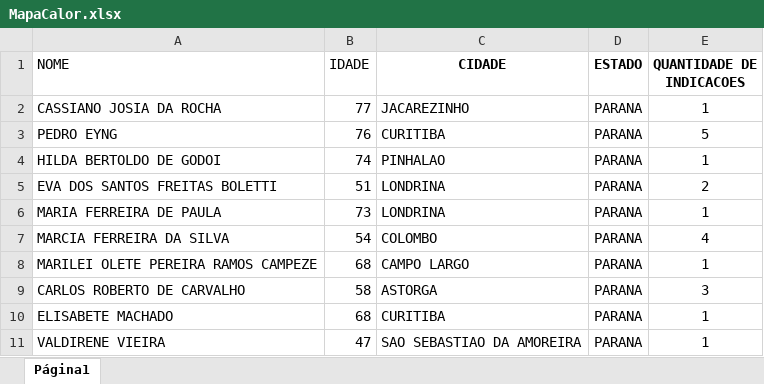
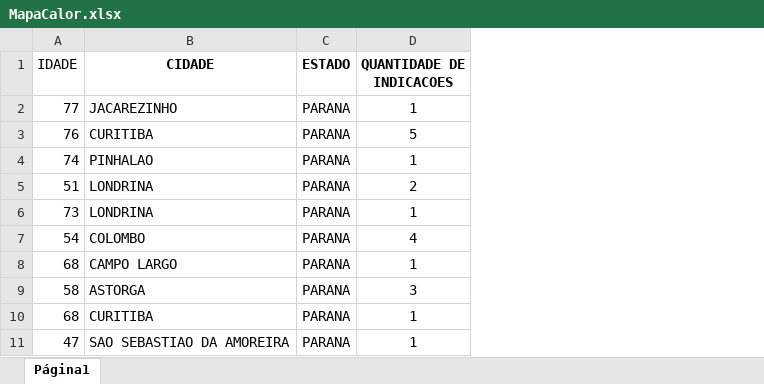
Before and after one commit to MihOliver2/mapa-calor-streamlit, an Excel workbook: data/MapaCalor.xlsx, sheet Página1, drawn as a sheet; only a part is shown; values as stored, in another font and other column widths than the file's, no borders; table styles not drawn; the diff names each change by its address in the sheet, - before the commit and + after, or states it on an @@ line.

Commit message:
remove nomes sensíveis

```diff
--- a/data/MapaCalor.xlsx (sheet Página1)
+++ b/data/MapaCalor.xlsx (sheet Página1)
-column A (NOME), rows 2-11: CASSIANO JOSIA DA ROCHA | PEDRO EYNG | HILDA BERTOLDO DE GODOI | EVA DOS SANTOS FREITAS BOLETTI | MARIA FERREIRA DE PAULA | MARCIA FERREIRA DA SILVA | MARILEI OLETE PEREIRA RAMOS CAMPEZE | CARLOS ROBERTO DE CARVALHO | ELISABETE MACHADO | VALDIRENE VIEIRA
```
